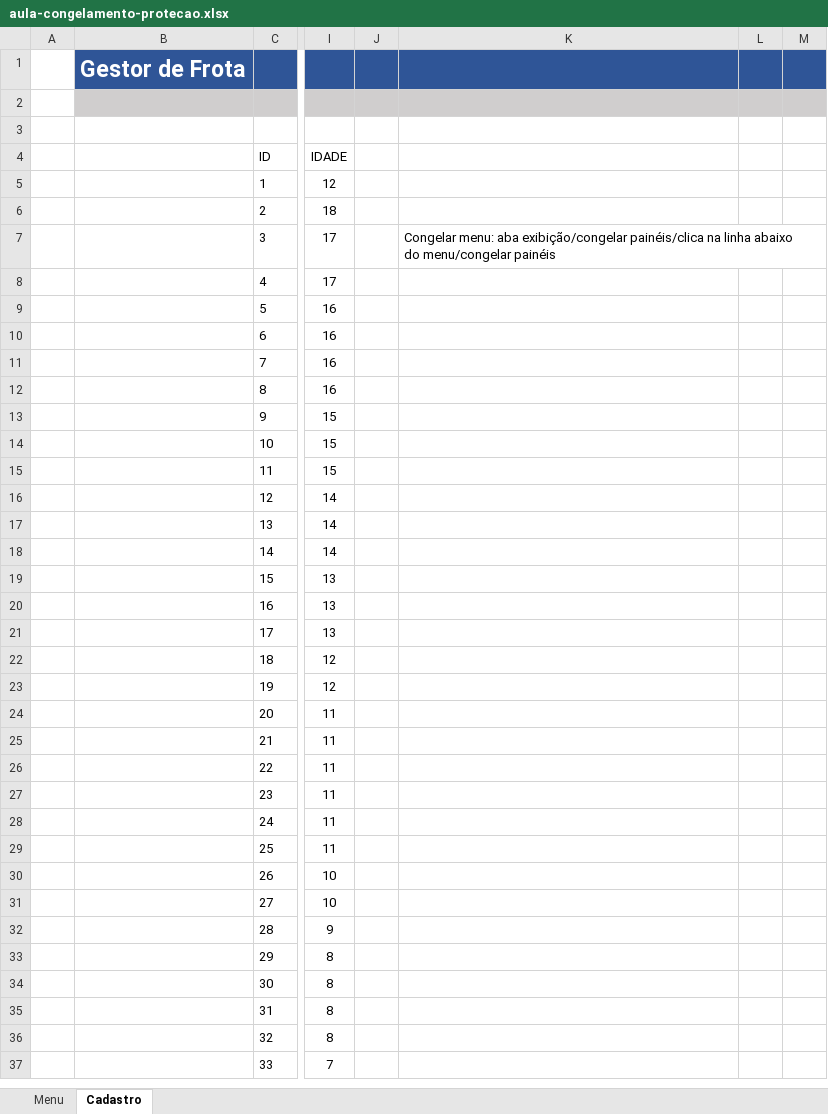
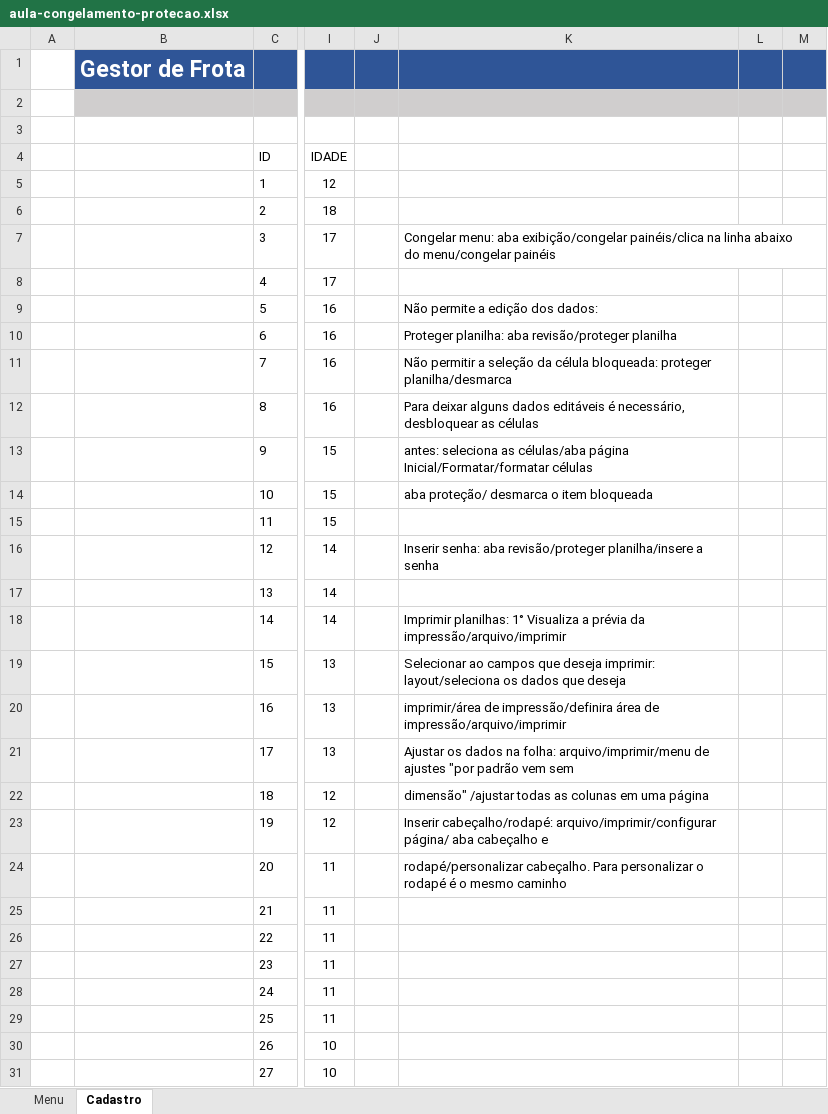
Before and after one commit to jailine-web/Curso-de-Excel-do-basico-ao-avancado, an Excel workbook: módulo 04/aula-congelamento-protecao.xlsx, sheet Cadastro, drawn as a sheet; only a part is shown, gaps mark what is left out; the shorter side is filled out with more unchanged rows; values as stored, in another font and other column widths than the file's, no borders; charts and pictures not drawn; the diff names each change by its address in the sheet, - before the commit and + after, or states it on an @@ line.

Commit message:
Proteção e impressão

```diff
--- a/módulo 04/aula-congelamento-protecao.xlsx (sheet Cadastro)
+++ b/módulo 04/aula-congelamento-protecao.xlsx (sheet Cadastro)
-K9: (empty)
+K9: Não permite a edição dos dados:
-K10: (empty)
+K10: Proteger planilha: aba revisão/proteger planilha
-K11: (empty)
+K11: Não permitir a seleção da célula bloqueada: proteger planilha/desmarca
-K12: (empty)
+K12: Para deixar alguns dados editáveis é necessário, desbloquear as células
-K13: (empty)
+K13: antes: seleciona as células/aba página Inicial/Formatar/formatar células
-K14: (empty)
+K14: aba proteção/ desmarca o item bloqueada
-K16: (empty)
+K16: Inserir senha: aba revisão/proteger planilha/insere a senha
-K18: (empty)
+K18: Imprimir planilhas: 1° Visualiza a prévia da impressão/arquivo/imprimir
-K19: (empty)
+K19: Selecionar ao campos que deseja imprimir: layout/seleciona os dados que deseja
-K20: (empty)
+K20: imprimir/área de impressão/definira área de impressão/arquivo/imprimir
-K21: (empty)
+K21: Ajustar os dados na folha: arquivo/imprimir/menu de ajustes "por padrão vem sem
-K22: (empty)
+K22: dimensão" /ajustar todas as colunas em uma página
-K23: (empty)
+K23: Inserir cabeçalho/rodapé: arquivo/imprimir/configurar página/ aba cabeçalho e
-K24: (empty)
+K24: rodapé/personalizar cabeçalho. Para personalizar o rodapé é o mesmo caminho
```
Also changed, not shown: charts or pictures, 1 other file.
